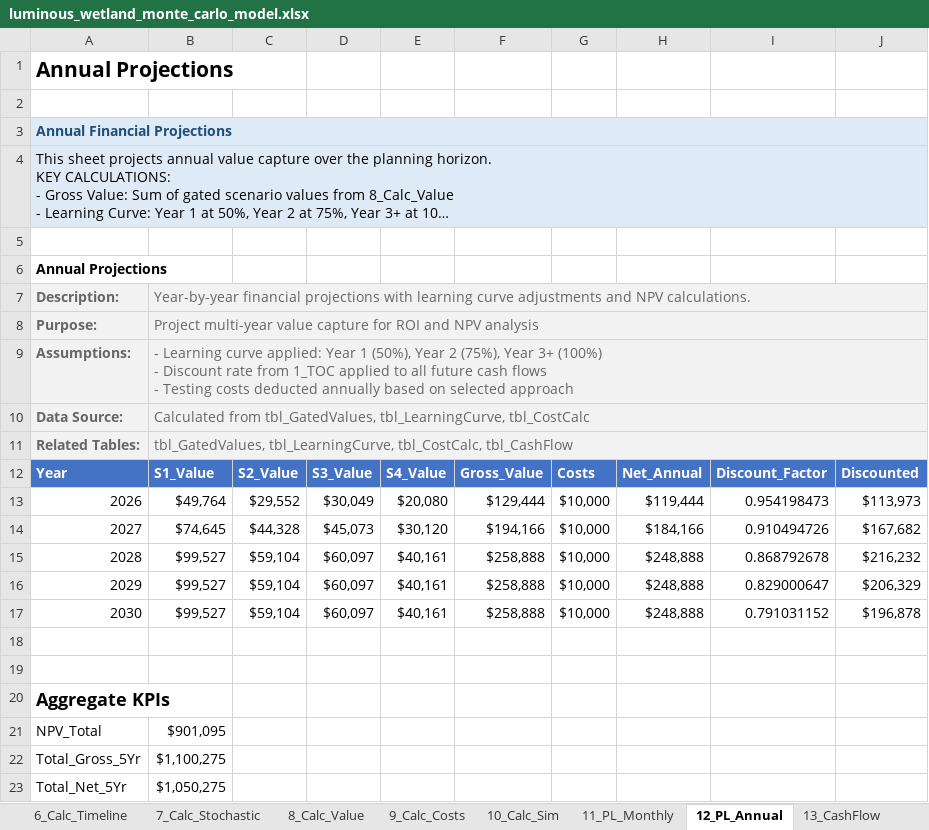
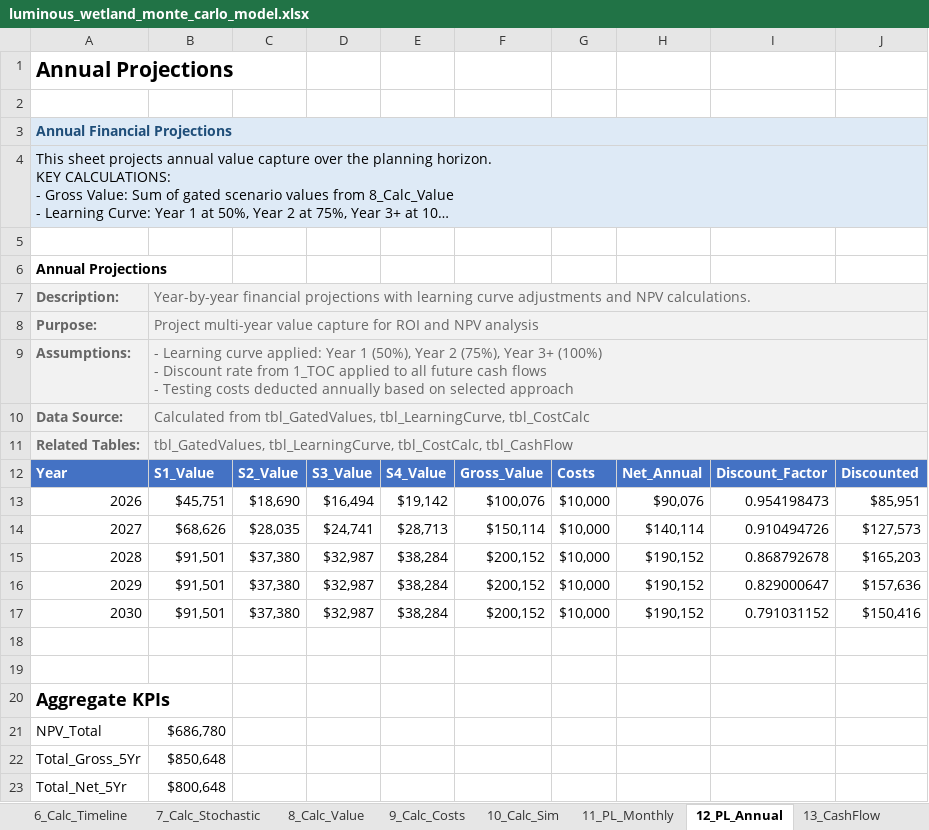
Before and after one commit to gregsaunders/luminous_obsidian_vault, an Excel workbook: utils/financial_modeling/luminous_wetland_monte_carlo_model.xlsx, sheet 12_PL_Annual, drawn as a sheet; long unchanged cells end in …; values as stored, in another font and other column widths than the file's, no borders; table styles not drawn; the diff names each change by its address in the sheet, - before the commit and + after, or states it on an @@ line.

```diff
--- a/utils/financial_modeling/luminous_wetland_monte_carlo_model.xlsx (sheet 12_PL_Annual)
+++ b/utils/financial_modeling/luminous_wetland_monte_carlo_model.xlsx (sheet 12_PL_Annual)
-B13: $49,764
+B13: $45,751
-C13: $29,552
+C13: $18,690
-D13: $30,049
+D13: $16,494
-E13: $20,080
+E13: $19,142
-F13: $129,444
+F13: $100,076
-H13: $119,444
+H13: $90,076
-J13: $113,973
+J13: $85,951
-B14: $74,645
+B14: $68,626
-C14: $44,328
+C14: $28,035
-D14: $45,073
+D14: $24,741
-E14: $30,120
+E14: $28,713
-F14: $194,166
+F14: $150,114
-H14: $184,166
+H14: $140,114
-J14: $167,682
+J14: $127,573
-B15:B17: $99,527
+B15:B17: $91,501
-C15:C17: $59,104
+C15:C17: $37,380
-D15:D17: $60,097
+D15:D17: $32,987
-E15:E17: $40,161
+E15:E17: $38,284
-F15:F17: $258,888
+F15:F17: $200,152
-H15:H17: $248,888
+H15:H17: $190,152
-J15: $216,232
+J15: $165,203
-J16: $206,329
+J16: $157,636
-J17: $196,878
+J17: $150,416
-B21: $901,095
+B21: $686,780
-B22: $1,100,275
+B22: $850,648
-B23: $1,050,275
+B23: $800,648
```
Also changed, not shown: sheet 10_Calc_Sim, sheet 16_Dashboard, sheet 13_CashFlow, sheet 15_Sensitivity, sheet 7_Calc_Stochastic, sheet 8_Calc_Value, 2 more sheets, 1 other file.
